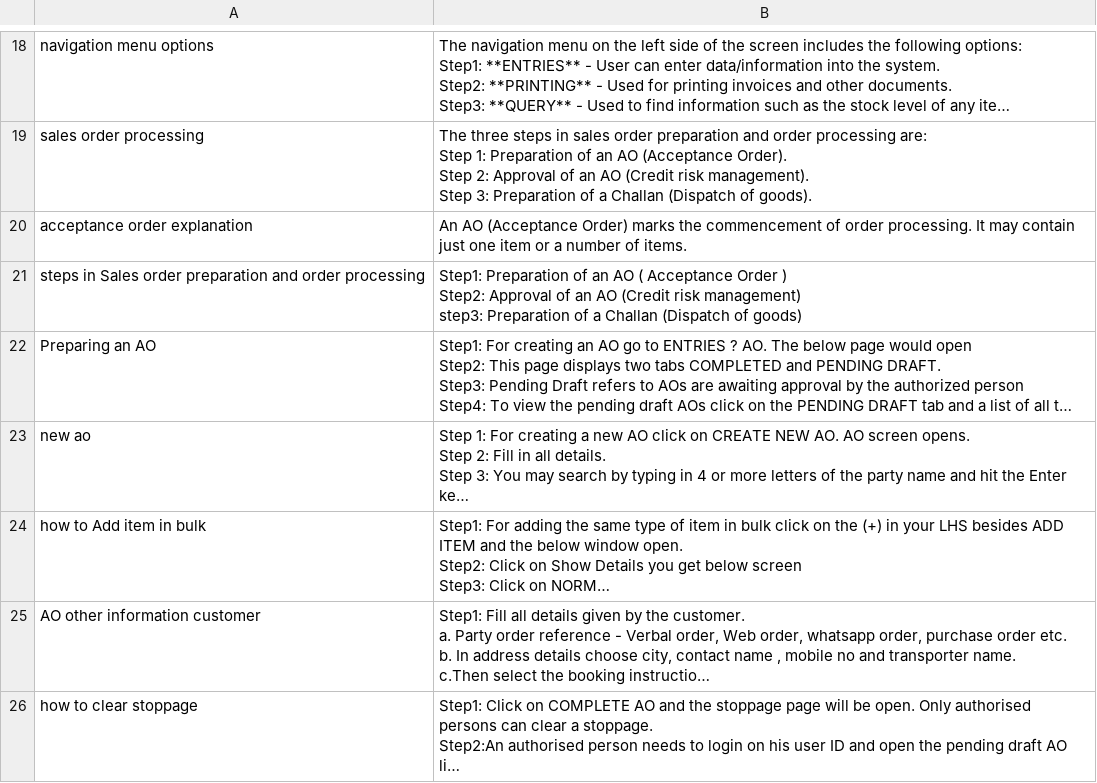
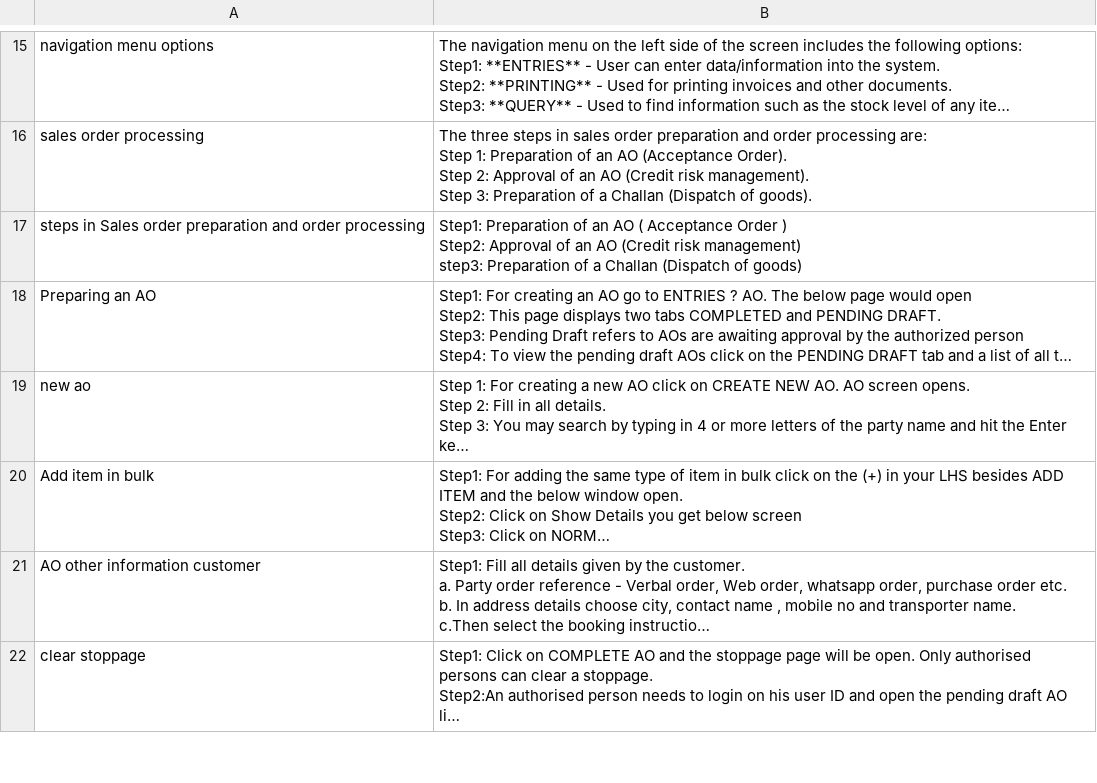
Before and after one commit to vaibhav0018/LLm_chatbot_001, a CSV file: data.csv, drawn as a sheet; only a part is shown, gaps mark what is left out; long unchanged cells end in …; removed rows and columns are numbered as before the commit, all else as after; the diff covers the shown part only; the diff names each change by its address in the sheet, - before the commit and + after, or states it on an @@ line.

```diff
--- a/data.csv
+++ b/data.csv
-row 20: acceptance order explanation | An AO (Acceptance Order) marks the commencement of order processing. It may contain just one item or a number of items.
-A20: how to Add item in bulk
+A20: Add item in bulk
-A22: how to clear stoppage
+A22: clear stoppage
```
Also changed, not shown: 1 added row, 4 removed rows and 4 edited cells elsewhere in this file, 2 other files.
